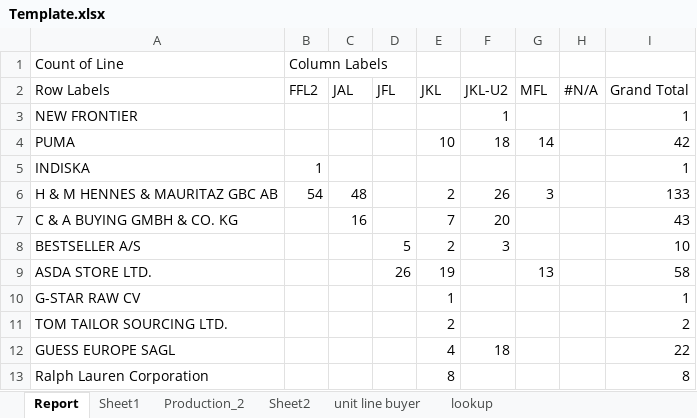
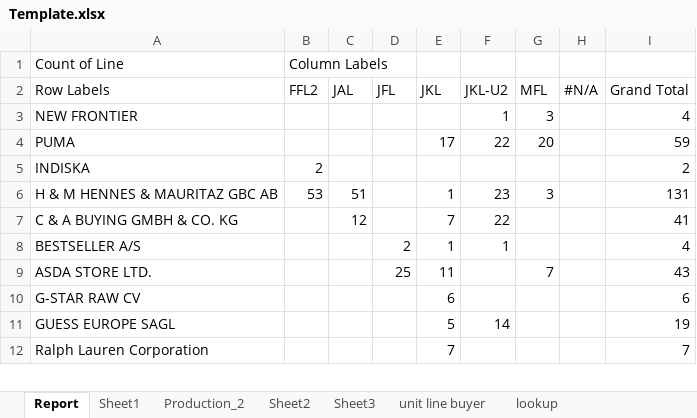
Before and after one commit to mahfuz-31/Buyer-wise-running-sewing-line, an Excel workbook: Template.xlsx, sheet Report, drawn as a sheet; only a part is shown; values as stored, in another font and other column widths than the file's, no borders; removed rows and columns are numbered as before the commit, all else as after; the diff covers the shown part only; the diff names each change by its address in the sheet, - before the commit and + after, or states it on an @@ line.

```diff
--- a/Template.xlsx (sheet Report)
+++ b/Template.xlsx (sheet Report)
+sheet tab: Sheet3
-G3 (MFL): (empty)
+G3 (MFL): 3
-I3 (Grand Total): 1
+I3 (Grand Total): 4
-E4 (JKL): 10
+E4 (JKL): 17
-F4 (JKL-U2): 18
+F4 (JKL-U2): 22
-G4 (MFL): 14
+G4 (MFL): 20
-I4 (Grand Total): 42
+I4 (Grand Total): 59
-B5 (FFL2): 1
+B5 (FFL2): 2
-I5 (Grand Total): 1
+I5 (Grand Total): 2
-B6 (FFL2): 54
+B6 (FFL2): 53
-C6 (JAL): 48
+C6 (JAL): 51
-E6 (JKL): 2
+E6 (JKL): 1
-F6 (JKL-U2): 26
+F6 (JKL-U2): 23
-I6 (Grand Total): 133
+I6 (Grand Total): 131
-C7 (JAL): 16
+C7 (JAL): 12
-F7 (JKL-U2): 20
+F7 (JKL-U2): 22
-I7 (Grand Total): 43
+I7 (Grand Total): 41
-D8 (JFL): 5
+D8 (JFL): 2
-E8 (JKL): 2
+E8 (JKL): 1
-F8 (JKL-U2): 3
+F8 (JKL-U2): 1
-I8 (Grand Total): 10
+I8 (Grand Total): 4
-D9 (JFL): 26
+D9 (JFL): 25
-E9 (JKL): 19
+E9 (JKL): 11
-G9 (MFL): 13
+G9 (MFL): 7
-I9 (Grand Total): 58
+I9 (Grand Total): 43
-E10 (JKL): 1
+E10 (JKL): 6
-I10 (Grand Total): 1
+I10 (Grand Total): 6
-row 11: TOM TAILOR SOURCING LTD. |  |  |  | 2 |  |  |  | 2
-E11 (JKL): 4
+E11 (JKL): 5
-F11 (JKL-U2): 18
+F11 (JKL-U2): 14
-I11 (Grand Total): 22
+I11 (Grand Total): 19
-E12 (JKL): 8
+E12 (JKL): 7
-I12 (Grand Total): 8
+I12 (Grand Total): 7
```
Also changed, not shown: 13 edited cells elsewhere in this sheet, sheet unit line buyer, sheet Sheet2, sheet Sheet1, sheet Production_2, sheet lookup, formulas that keep their value, 3 other files.
